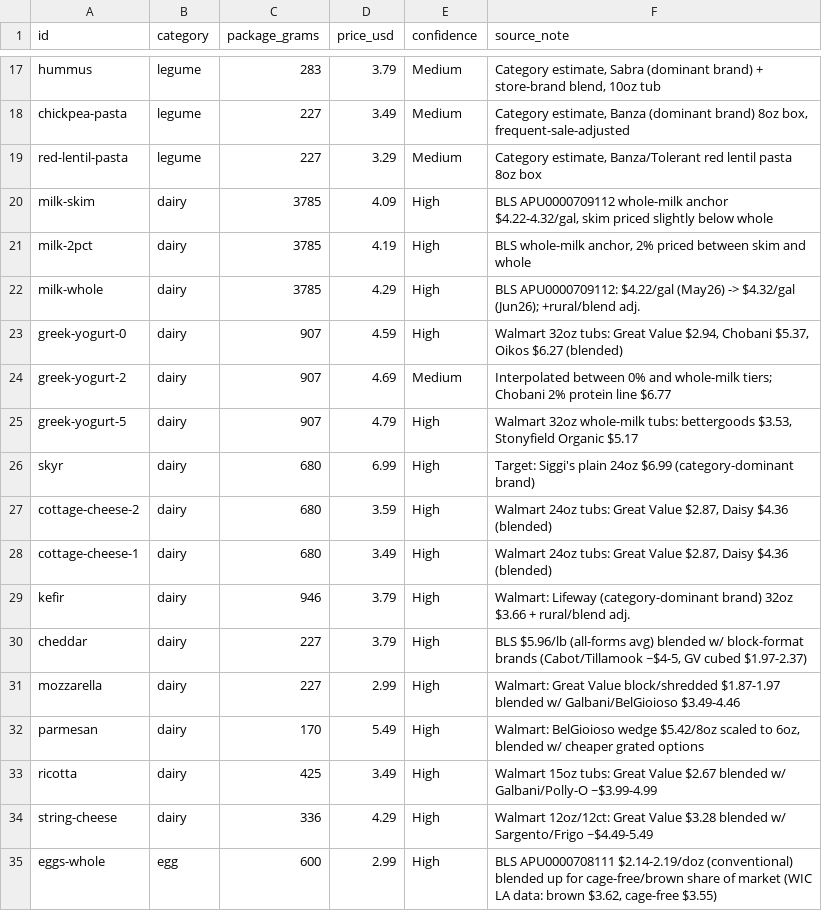
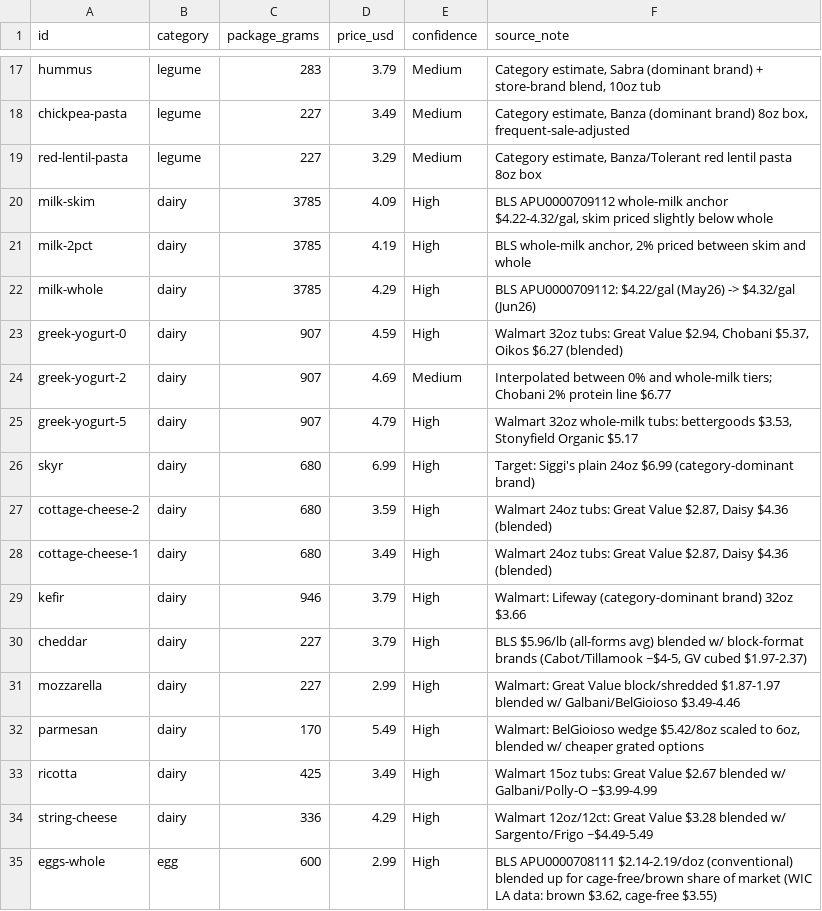
Before and after one commit to jrmontag/protein-density, a CSV file: docs/pricing/prices_sourcing.csv, drawn as a sheet; only a part is shown, gaps mark what is left out.

```diff
--- a/docs/pricing/prices_sourcing.csv
+++ b/docs/pricing/prices_sourcing.csv
@@ -21,3 +21,3 @@ milk-skim,dairy,3785,4.09,High,"BLS APU0000709112 whole-milk anchor $4.22-4.32/g
 milk-2pct,dairy,3785,4.19,High,"BLS whole-milk anchor, 2% priced between skim and whole"
-milk-whole,dairy,3785,4.29,High,BLS APU0000709112: $4.22/gal (May26) -> $4.32/gal (Jun26); +rural/blend adj.
+milk-whole,dairy,3785,4.29,High,BLS APU0000709112: $4.22/gal (May26) -> $4.32/gal (Jun26)
 greek-yogurt-0,dairy,907,4.59,High,"Walmart 32oz tubs: Great Value $2.94, Chobani $5.37, Oikos $6.27 (blended)"
@@ -28,3 +28,3 @@ cottage-cheese-2,dairy,680,3.59,High,"Walmart 24oz tubs: Great Value $2.87, Dais
 cottage-cheese-1,dairy,680,3.49,High,"Walmart 24oz tubs: Great Value $2.87, Daisy $4.36 (blended)"
-kefir,dairy,946,3.79,High,Walmart: Lifeway (category-dominant brand) 32oz $3.66 + rural/blend adj.
+kefir,dairy,946,3.79,High,Walmart: Lifeway (category-dominant brand) 32oz $3.66
 cheddar,dairy,227,3.79,High,"BLS $5.96/lb (all-forms avg) blended w/ block-format brands (Cabot/Tillamook ~$4-5, GV cubed $1.97-2.37)"
```
Also changed, not shown: 4 other files.
